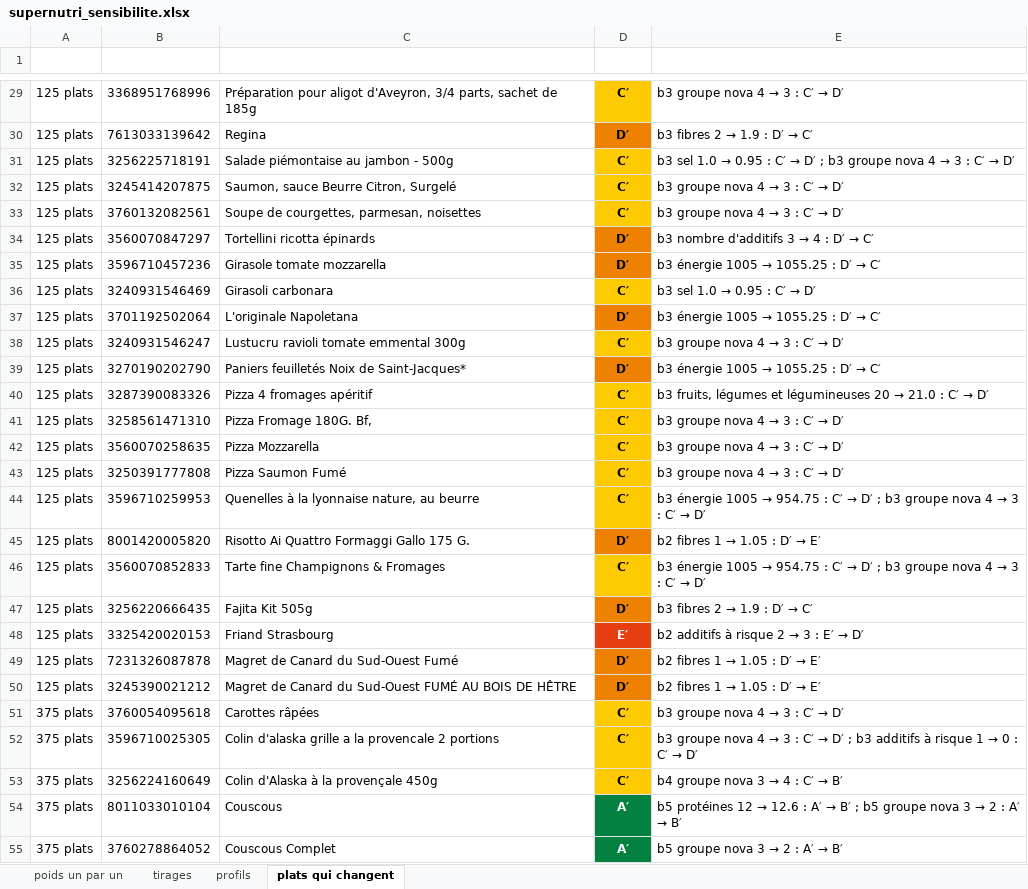
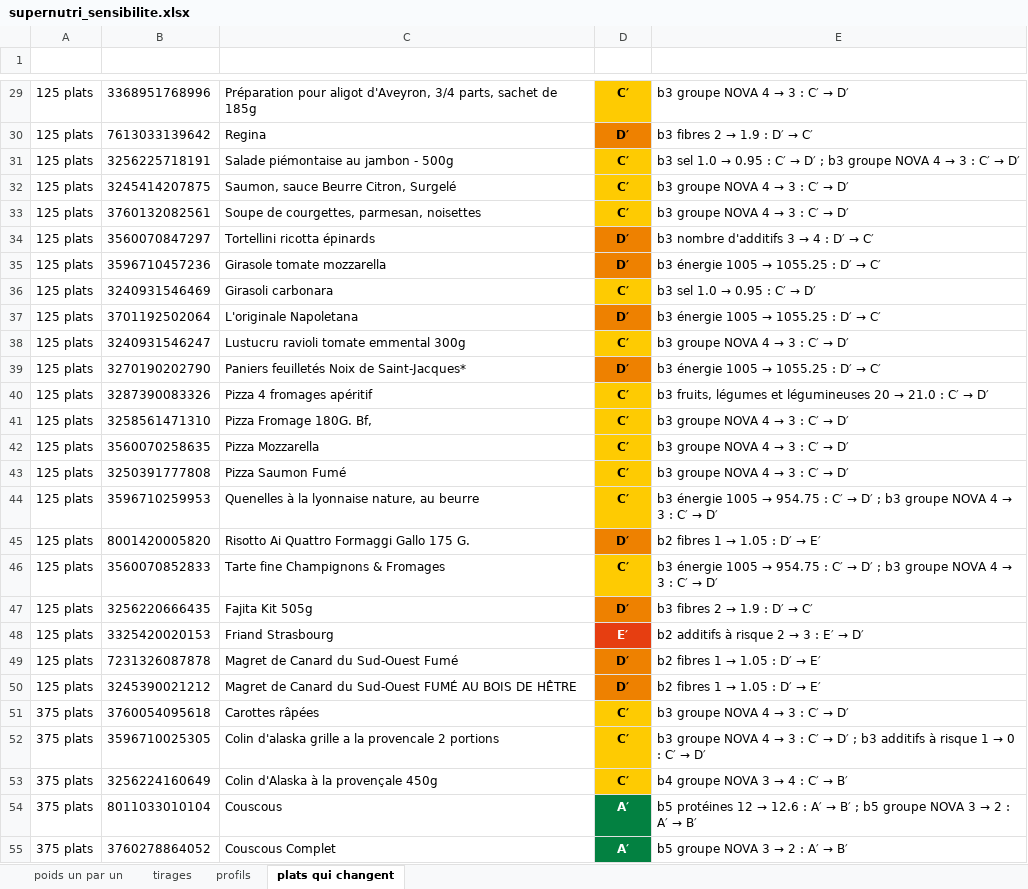
Before and after one commit to Nirrta/nutriscore-mrsort-projet-2026, an Excel workbook: resultats/supernutri_sensibilite.xlsx, sheet plats qui changent, drawn as a sheet; only a part is shown, gaps mark what is left out; values as stored, in another font and other column widths than the file's, no borders; the diff covers the shown part only; the diff names each change by its address in the sheet, - before the commit and + after, or states it on an @@ line.

```diff
--- a/resultats/supernutri_sensibilite.xlsx (sheet plats qui changent)
+++ b/resultats/supernutri_sensibilite.xlsx (sheet plats qui changent)
@@ E29 (Décalages qui changent sa classe): b3 groupe nova 4 → 3 : C′ → D′ → b3 groupe NOVA 4 → 3 : C′ → D′ @@
-E31 (Décalages qui changent sa classe): …b3 groupe nova 4 →…
+E31 (Décalages qui changent sa classe): …b3 groupe NOVA 4 →…
@@ E32:E33 (Décalages qui changent sa classe): b3 groupe nova 4 → 3 : C′ → D′ → b3 groupe NOVA 4 → 3 : C′ → D′ @@
@@ E38 (Décalages qui changent sa classe): b3 groupe nova 4 → 3 : C′ → D′ → b3 groupe NOVA 4 → 3 : C′ → D′ @@
@@ E41:E43 (Décalages qui changent sa classe): b3 groupe nova 4 → 3 : C′ → D′ → b3 groupe NOVA 4 → 3 : C′ → D′ @@
-E44 (Décalages qui changent sa classe): …b3 groupe nova 4 →…
+E44 (Décalages qui changent sa classe): …b3 groupe NOVA 4 →…
-E46 (Décalages qui changent sa classe): …b3 groupe nova 4 →…
+E46 (Décalages qui changent sa classe): …b3 groupe NOVA 4 →…
@@ E51 (Décalages qui changent sa classe): b3 groupe nova 4 → 3 : C′ → D′ → b3 groupe NOVA 4 → 3 : C′ → D′ @@
-E52 (Décalages qui changent sa classe): b3 groupe nova 4 →…
+E52 (Décalages qui changent sa classe): b3 groupe NOVA 4 →…
@@ E53 (Décalages qui changent sa classe): b4 groupe nova 3 → 4 : C′ → B′ → b4 groupe NOVA 3 → 4 : C′ → B′ @@
-E54 (Décalages qui changent sa classe): …b5 groupe nova 3 →…
+E54 (Décalages qui changent sa classe): …b5 groupe NOVA 3 →…
@@ E55 (Décalages qui changent sa classe): b5 groupe nova 3 → 2 : A′ → B′ → b5 groupe NOVA 3 → 2 : A′ → B′ @@
```
Also changed, not shown: 101 edited cells elsewhere in this sheet, resultats/supernutri_base.xlsx, resultats/supernutri_etendue.xlsx, 5 other files.
